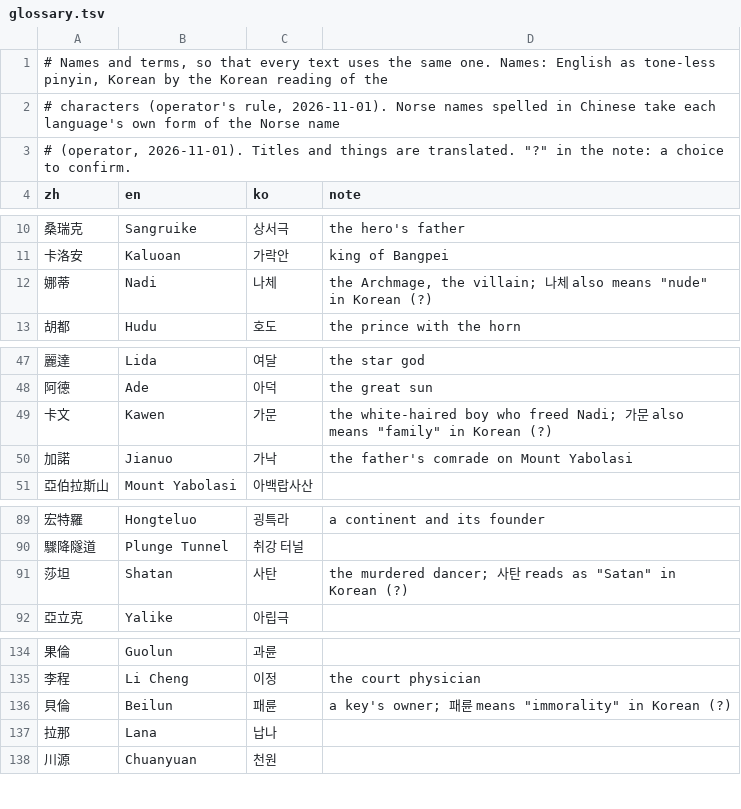
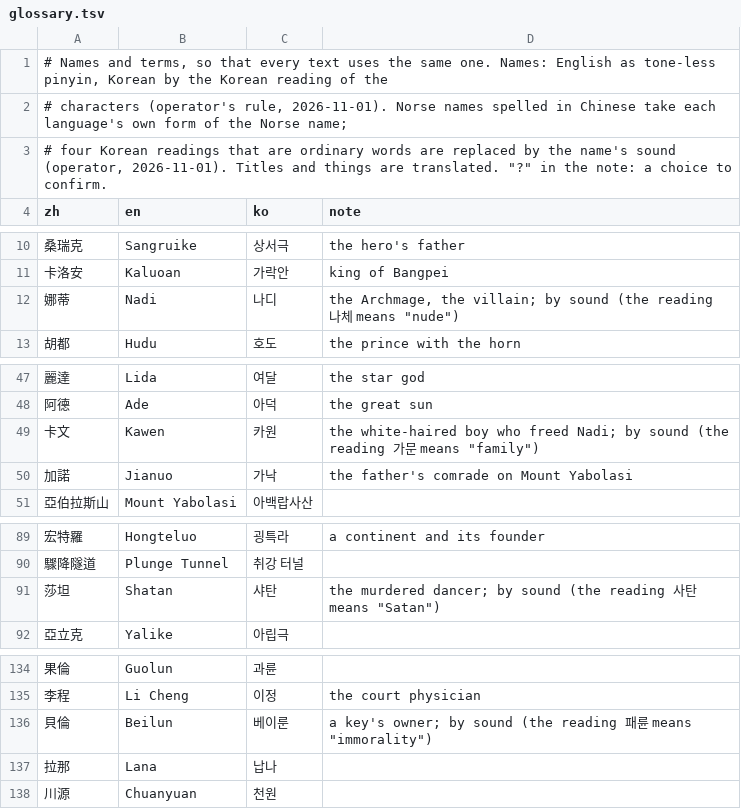
Before and after one commit to cthedark/3k-decomp, a TSV file: localization/glossary.tsv, drawn as a sheet; only a part is shown, gaps mark what is left out.

Commit message:
fix(l10n): Write four Korean names by their sound
娜蒂, 莎坦, 卡文 and 貝倫 read 나체, 사탄, 가문 and 패륜 in Korean, which are ordinary words (nude, Satan, family, immorality). They are now 나디, 샤탄, 카원 and 베이룬.

```diff
--- a/localization/glossary.tsv
+++ b/localization/glossary.tsv
@@ -1,4 +1,4 @@
 # Names and terms, so that every text uses the same one. Names: English as tone-less pinyin, Korean by the Korean reading of the
-# characters (operator's rule, 2026-11-01). Norse names spelled in Chinese take each language's own form of the Norse name
-# (operator, 2026-11-01). Titles and things are translated. "?" in the note: a choice to confirm.
+# characters (operator's rule, 2026-11-01). Norse names spelled in Chinese take each language's own form of the Norse name;
+# four Korean readings that are ordinary words are replaced by the name's sound (operator, 2026-11-01). Titles and things are translated. "?" in the note: a choice to confirm.
 zh	en	ko	note
@@ -11,3 +11,3 @@ zh	en	ko	note
 卡洛安	Kaluoan	가락안	king of Bangpei
-娜蒂	Nadi	나체	the Archmage, the villain; 나체 also means "nude" in Korean (?)
+娜蒂	Nadi	나디	the Archmage, the villain; by sound (the reading 나체 means "nude")
 胡都	Hudu	호도	the prince with the horn
@@ -48,3 +48,3 @@ zh	en	ko	note
 阿德	Ade	아덕	the great sun
-卡文	Kawen	가문	the white-haired boy who freed Nadi; 가문 also means "family" in Korean (?)
+卡文	Kawen	카원	the white-haired boy who freed Nadi; by sound (the reading 가문 means "family")
 加諾	Jianuo	가낙	the father's comrade on Mount Yabolasi
@@ -90,3 +90,3 @@ zh	en	ko	note
 驟降隧道	Plunge Tunnel	취강 터널	
-莎坦	Shatan	사탄	the murdered dancer; 사탄 reads as "Satan" in Korean (?)
+莎坦	Shatan	샤탄	the murdered dancer; by sound (the reading 사탄 means "Satan")
 亞立克	Yalike	아립극	
@@ -135,3 +135,3 @@ zh	en	ko	note
 李程	Li Cheng	이정	the court physician
-貝倫	Beilun	패륜	a key's owner; 패륜 means "immorality" in Korean (?)
+貝倫	Beilun	베이룬	a key's owner; by sound (the reading 패륜 means "immorality")
 拉那	Lana	납나	
```
Also changed, not shown: localization/ko/items.tsv, localization/ko/messages.tsv, 1 other file.
